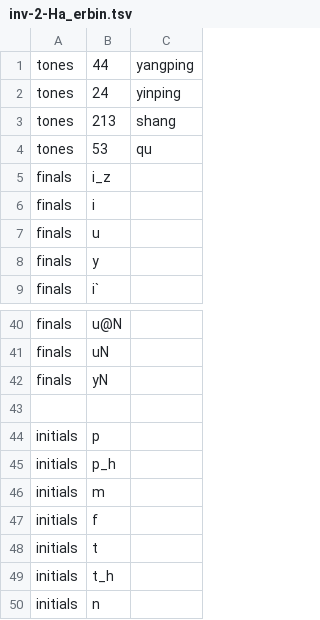
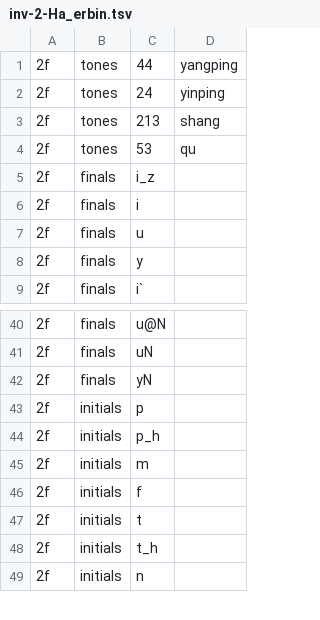
Before and after one commit to digling/cddb, a TSV file: datasets/Liu2007/raw/inv-2-Ha_erbin.tsv, drawn as a sheet; only a part is shown, gaps mark what is left out; removed rows and columns are numbered as before the commit, all else as after; the diff names each change by its address in the sheet, - before the commit and + after, or states it on an @@ line.

```diff
--- a/datasets/Liu2007/raw/inv-2-Ha_erbin.tsv
+++ b/datasets/Liu2007/raw/inv-2-Ha_erbin.tsv
+column A, rows 1-9: all 2f; rows 40-49: all 2f
-row 43: (empty)
```
Also changed, not shown: datasets/Liu2007/raw/inv-1-Beijing.tsv, datasets/Liu2007/raw/inv-3-Jinan.tsv, 1 other file.
